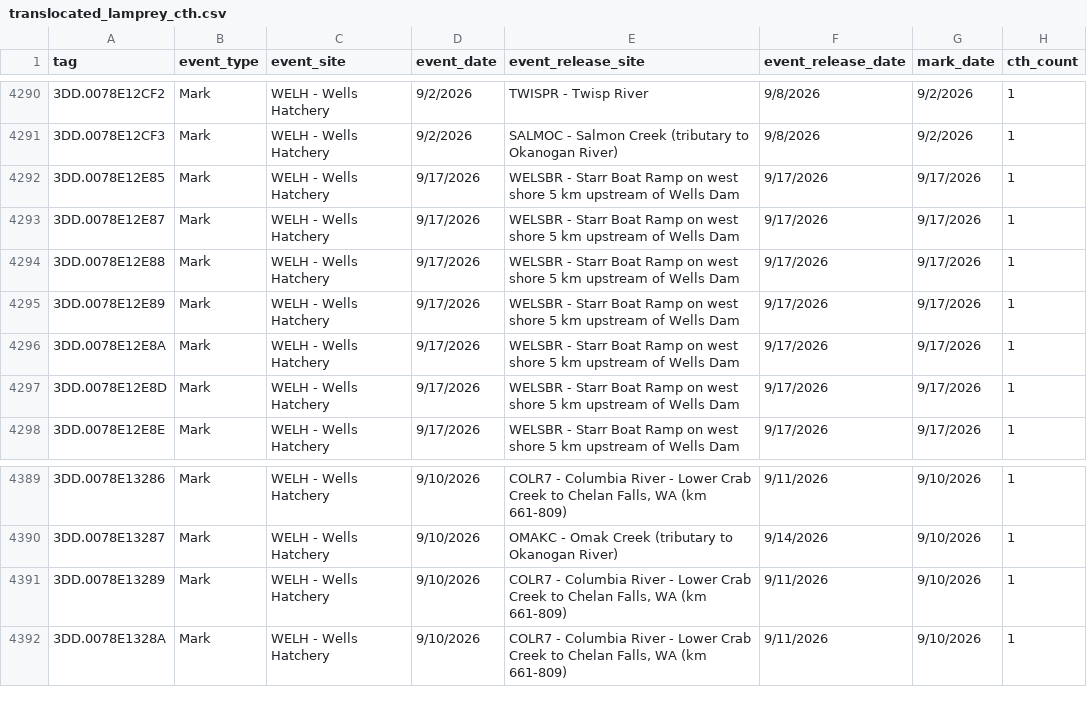
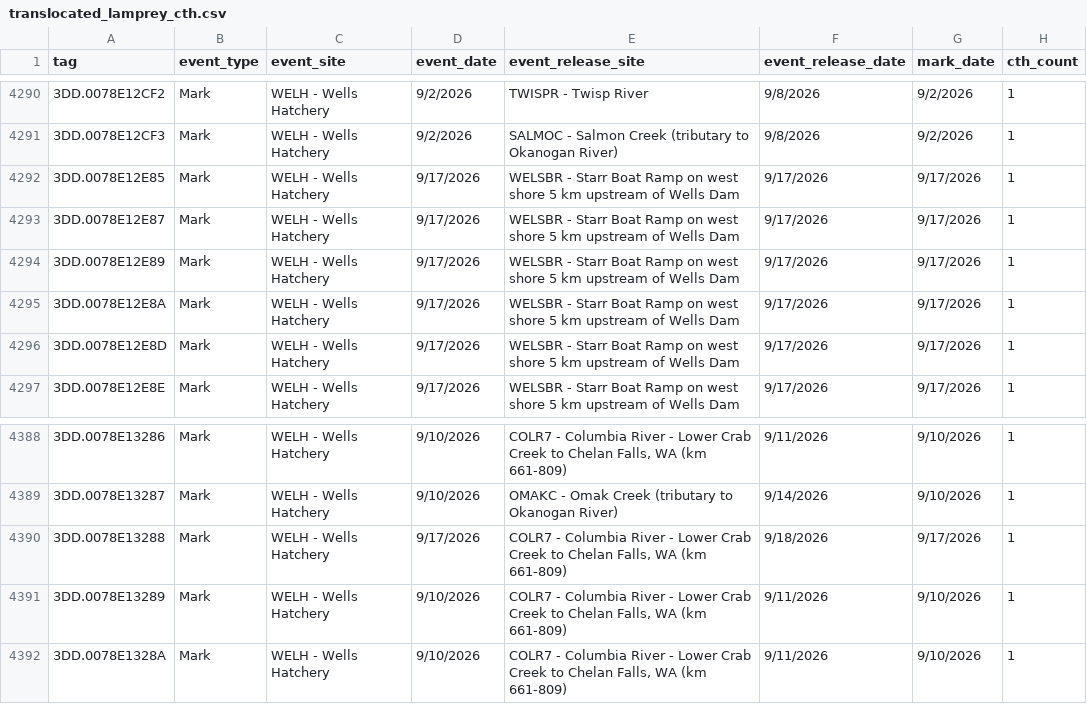
Before and after one commit to kygercd/lamprey-dashboard, a CSV file: data/translocated_lamprey_cth.csv, drawn as a sheet; only a part is shown, gaps mark what is left out.

```diff
--- a/data/translocated_lamprey_cth.csv
+++ b/data/translocated_lamprey_cth.csv
@@ -4293,3 +4293,2 @@ tag,event_type,event_site,event_date,event_release_site,event_release_date,mark_
 3DD.0078E12E87,Mark,WELH - Wells Hatchery,9/17/2026,WELSBR - Starr Boat Ramp on west shore 5 km upstream of Wells Dam,9/17/2026,9/17/2026,1
-3DD.0078E12E88,Mark,WELH - Wells Hatchery,9/17/2026,WELSBR - Starr Boat Ramp on west shore 5 km upstream of Wells Dam,9/17/2026,9/17/2026,1
 3DD.0078E12E89,Mark,WELH - Wells Hatchery,9/17/2026,WELSBR - Starr Boat Ramp on west shore 5 km upstream of Wells Dam,9/17/2026,9/17/2026,1
@@ -4390,2 +4389,3 @@ tag,event_type,event_site,event_date,event_release_site,event_release_date,mark_
 3DD.0078E13287,Mark,WELH - Wells Hatchery,9/10/2026,OMAKC - Omak Creek (tributary to Okanogan River),9/14/2026,9/10/2026,1
+3DD.0078E13288,Mark,WELH - Wells Hatchery,9/17/2026,"COLR7 - Columbia River - Lower Crab Creek to Chelan Falls, WA (km 661-809)",9/18/2026,9/17/2026,1
 3DD.0078E13289,Mark,WELH - Wells Hatchery,9/10/2026,"COLR7 - Columbia River - Lower Crab Creek to Chelan Falls, WA (km 661-809)",9/11/2026,9/10/2026,1
```
Also changed, not shown: config/site_metadata.csv, data/last_update.csv, 8 other files.
